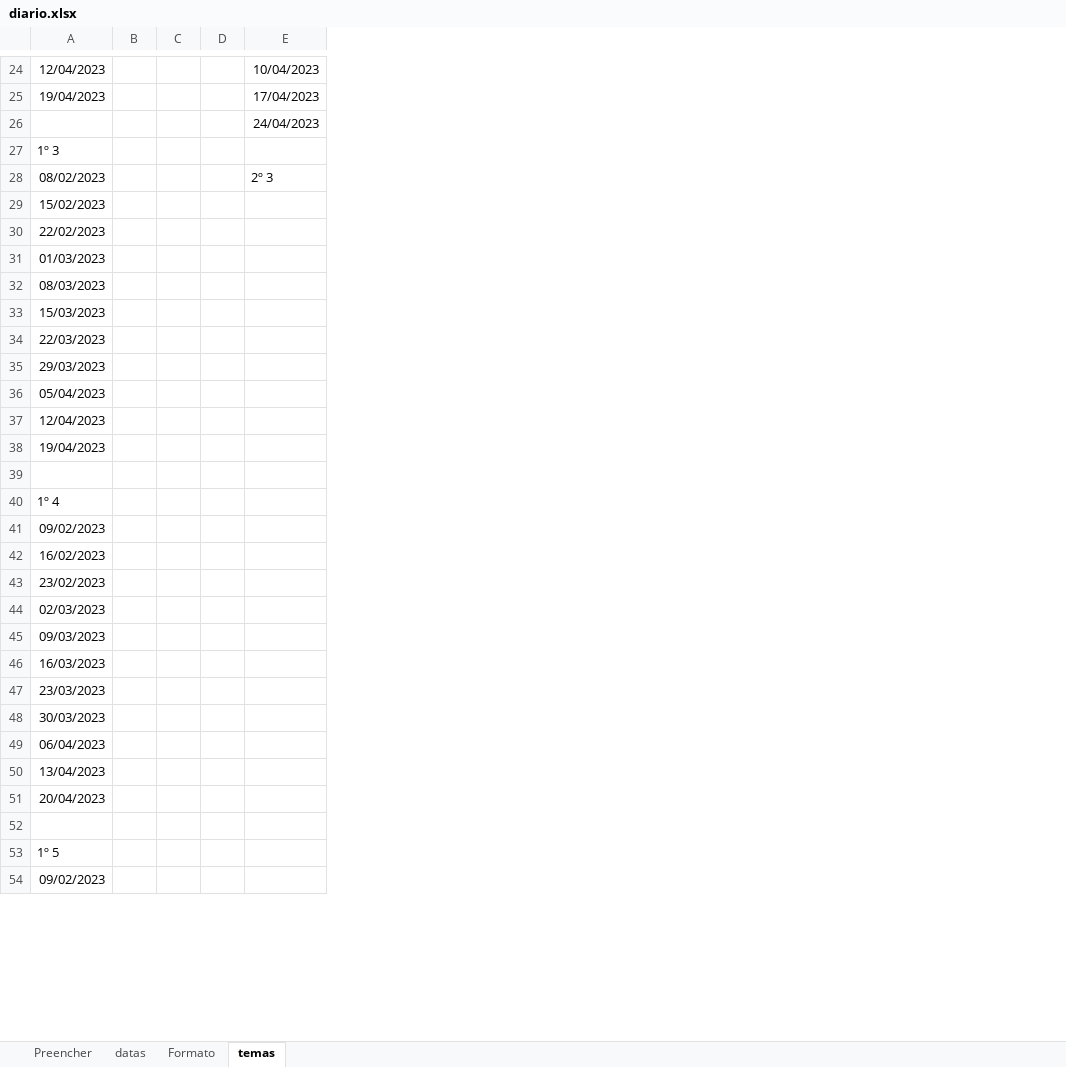
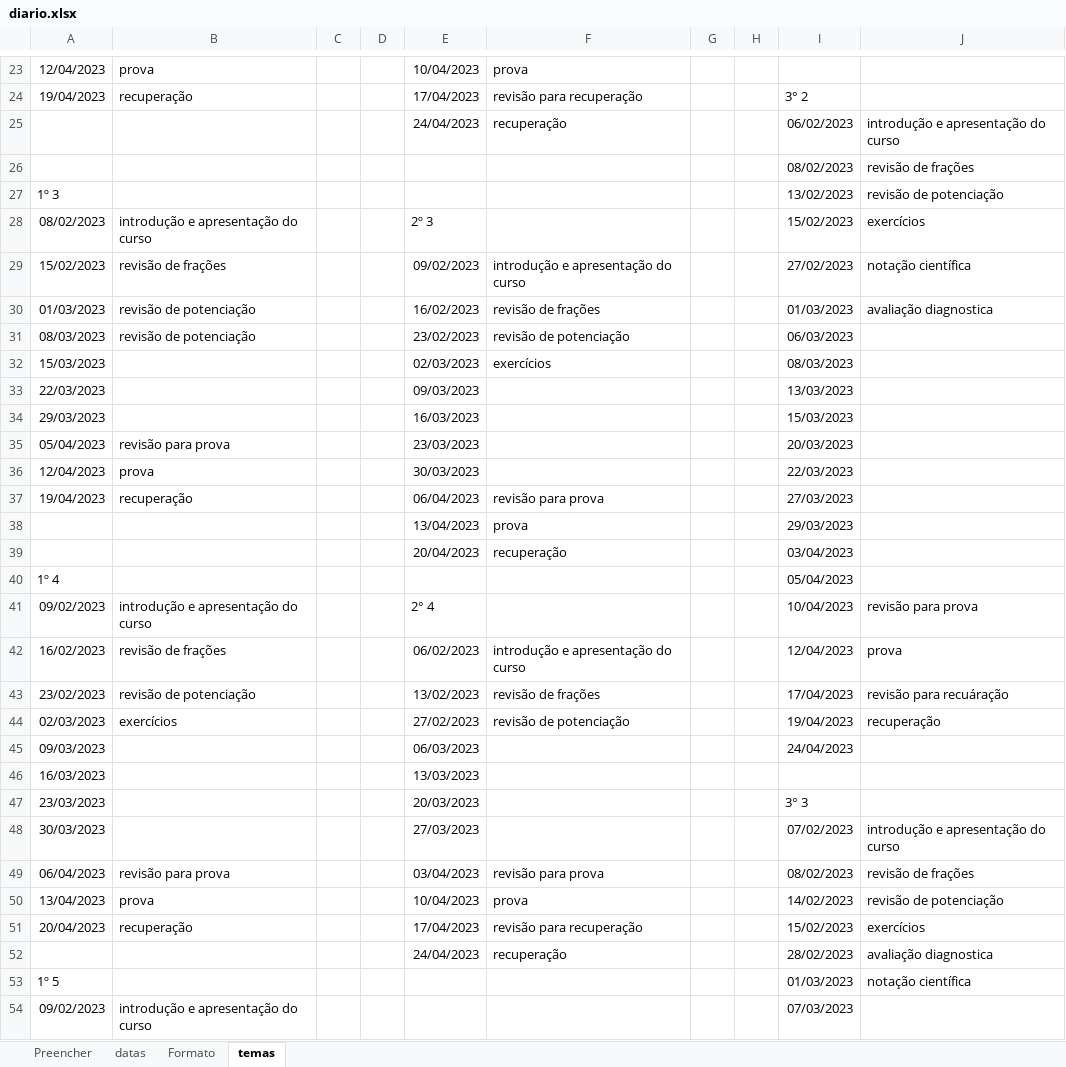
Before and after one commit to alexfvc/automacao, an Excel workbook: env_automacao/diario.xlsx, sheet temas, drawn as a sheet; only a part is shown, gaps mark what is left out; values as stored, in another font and other column widths than the file's, no borders; removed rows and columns are numbered as before the commit, all else as after; the diff covers the shown part only; the diff names each change by its address in the sheet, - before the commit and + after, or states it on an @@ line.

```diff
--- a/env_automacao/diario.xlsx (sheet temas)
+++ b/env_automacao/diario.xlsx (sheet temas)
-column B, empty
+column B, rows 23-24: prova | recuperação; rows 28-37: introdução e apresentação do curso | revisão de frações | revisão de potenciação | revisão de potenciação |  |  |  | revisão para prova | prova | recuperação; rows 41-54: introdução e apresentação do curso | revisão de frações | revisão de potenciação | exercícios |  |  |  |  | revisão para prova | prova | recuperação |  |  | introdução e apresentação do curso
+column F, rows 23-25: prova | revisão para recuperação | recuperação; rows 29-38: introdução e apresentação do curso | revisão de frações | revisão de potenciação | exercícios |  |  |  |  | revisão para prova | prova; rows 42-52: introdução e apresentação do curso | revisão de frações | revisão de potenciação |  |  |  |  | revisão para prova | prova | revisão para recuperação | recuperação
+column G, empty
+column H, empty
+column I, rows 24-25: 3° 2 | 06/02/2023; rows 27-38: 13/02/2023 | 15/02/2023 | 27/02/2023 | 01/03/2023 | 06/03/2023 | 08/03/2023 | 13/03/2023 | 15/03/2023 | 20/03/2023 | 22/03/2023 | 27/03/2023 | 29/03/2023; rows 40-54: 05/04/2023 | 10/04/2023 | 12/04/2023 | 17/04/2023 | 19/04/2023 | 24/04/2023 |  | 3° 3 | 07/02/2023 | 08/02/2023 | 14/02/2023 | 15/02/2023 | 28/02/2023 | 01/03/2023 | 07/03/2023
+column J, row 25: introdução e apresentação do curso; rows 27-30: revisão de potenciação | exercícios | notação científica | avaliação diagnostica; rows 41-53: revisão para prova | prova | revisão para recuáração | recuperação |  |  |  | introdução e apresentação do curso | revisão de frações | revisão de potenciação | exercícios | avaliação diagnostica | notação científica
+row 26:  |  |  |  |  |  |  |  | 08/02/2023 | revisão de frações
-E29: (empty)
+E29: 09/02/2023
-row 30: 22/02/2023
-E30: (empty)
+E30: 16/02/2023
-E31: (empty)
+E31: 23/02/2023
-E32: (empty)
+E32: 02/03/2023
-E33: (empty)
+E33: 09/03/2023
-E34: (empty)
+E34: 16/03/2023
-E35: (empty)
+E35: 23/03/2023
-E36: (empty)
+E36: 30/03/2023
-E37: (empty)
+E37: 06/04/2023
-row 38: (empty)
+row 38:  |  |  |  | 13/04/2023 | prova |  |  | 29/03/2023
+row 39:  |  |  |  | 20/04/2023 | recuperação |  |  | 03/04/2023
-E41: (empty)
+E41: 2° 4
-E42: (empty)
+E42: 06/02/2023
-E43: (empty)
+E43: 13/02/2023
-E44: (empty)
+E44: 27/02/2023
-E45: (empty)
+E45: 06/03/2023
-E46: (empty)
+E46: 13/03/2023
-E47: (empty)
+E47: 20/03/2023
-E48: (empty)
+E48: 27/03/2023
-E49: (empty)
+E49: 03/04/2023
-E50: (empty)
+E50: 10/04/2023
-E51: (empty)
+E51: 17/04/2023
-row 52: (empty)
+row 52:  |  |  |  | 24/04/2023 | recuperação |  |  | 28/02/2023 | avaliação diagnostica
```
Also changed, not shown: 37 added rows, 3 removed rows and 31 edited cells elsewhere in this sheet, sheet datas, hidden cells.
